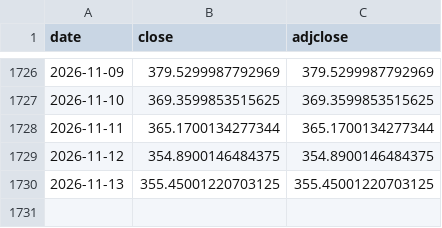
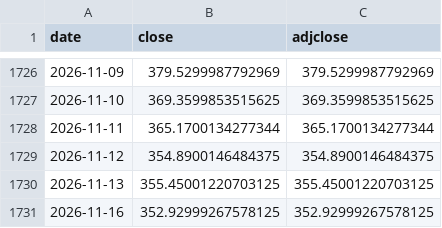
Before and after one commit to kazzysax/KEEL, a CSV file: data/prices/GLD.csv, drawn as a sheet; only a part is shown, gaps mark what is left out; the diff names each change by its address in the sheet, - before the commit and + after, or states it on an @@ line.

```diff
--- a/data/prices/GLD.csv
+++ b/data/prices/GLD.csv
+row 1731: 2026-11-16 | 352.92999267578125 | 352.92999267578125
```
Also changed, not shown: data/prices/AAPL.csv, data/prices/COST.csv, 27 other files.
